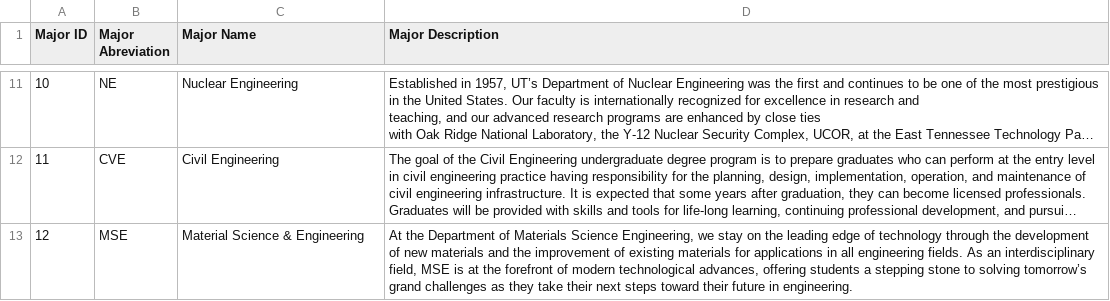
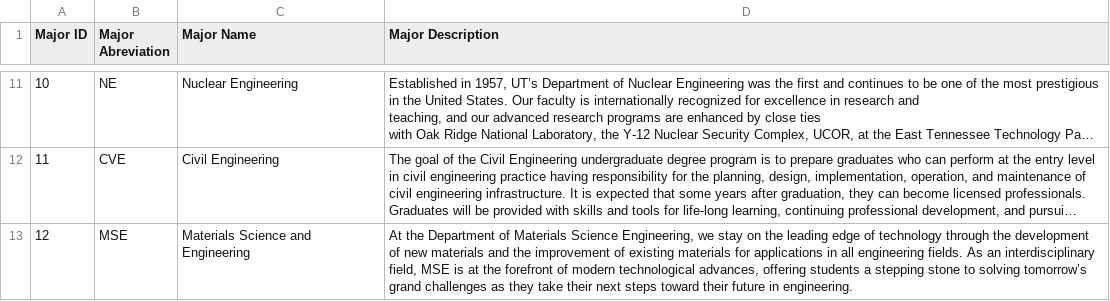
Before and after one commit to ryandperry/Alternate-Career-Planner, a CSV file: data_collection/major_table.csv, drawn as a sheet; only a part is shown, gaps mark what is left out; long unchanged cells end in …; the diff names each change by its address in the sheet, - before the commit and + after, or states it on an @@ line.

Commit message:
Changed major name of MSE in major table to be the exact name looked for in front end code (Materials Science and Engineering rather than Material Science & Engineering)

```diff
--- a/data_collection/major_table.csv
+++ b/data_collection/major_table.csv
-C13 (Major Name): Material Science & Engineering
+C13 (Major Name): Materials Science and Engineering
```
Also changed, not shown: 1 other file.
